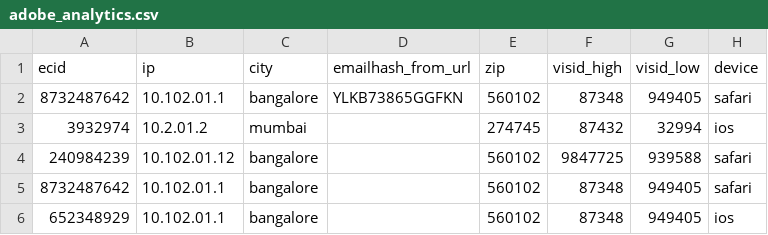
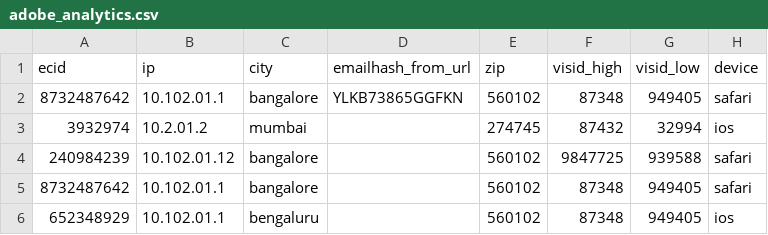
Before and after one commit to nimishbajaj/entity-resolution, a CSV file: data/adobe_analytics.csv, drawn as a sheet.

```diff
--- a/data/adobe_analytics.csv
+++ b/data/adobe_analytics.csv
@@ -5,2 +5,2 @@ ecid,ip,city,emailhash_from_url,zip,visid_high,visid_low,device
 8732487642,10.102.01.1,bangalore,,560102,87348,949405,safari
-652348929,10.102.01.1,bangalore,,560102,87348,949405,ios
+652348929,10.102.01.1,bengaluru,,560102,87348,949405,ios
```
Also changed, not shown: 7 other files.
